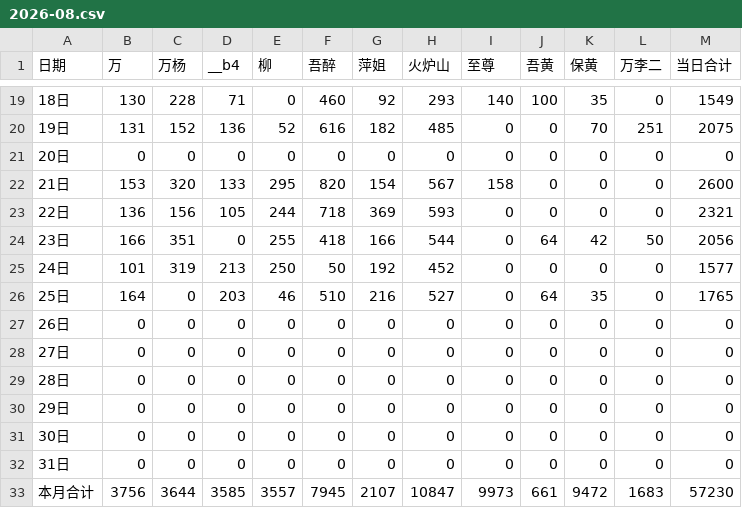
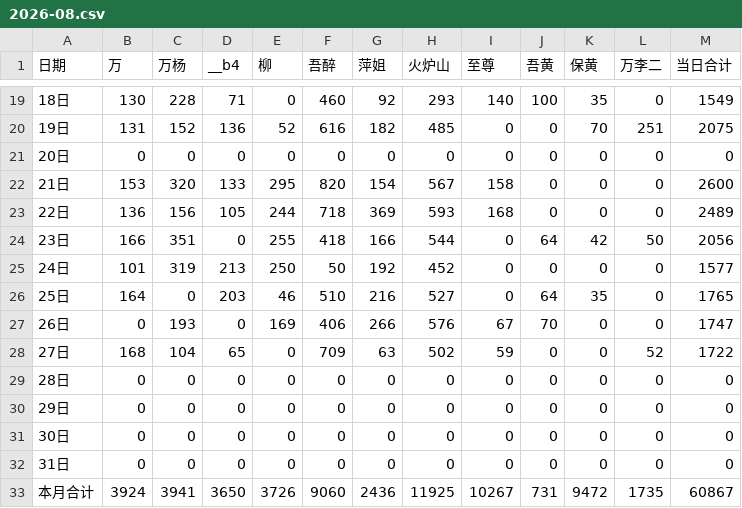
Before and after one commit to nqw1983-coder/-delivery-note-accounting, a CSV file: backups/2026-08.csv, drawn as a sheet; only a part is shown, gaps mark what is left out.

```diff
--- a/backups/2026-08.csv
+++ b/backups/2026-08.csv
@@ -22,3 +22,3 @@
 21日,153,320,133,295,820,154,567,158,0,0,0,2600
-22日,136,156,105,244,718,369,593,0,0,0,0,2321
+22日,136,156,105,244,718,369,593,168,0,0,0,2489
 23日,166,351,0,255,418,166,544,0,64,42,50,2056
@@ -26,4 +26,4 @@
 25日,164,0,203,46,510,216,527,0,64,35,0,1765
-26日,0,0,0,0,0,0,0,0,0,0,0,0
-27日,0,0,0,0,0,0,0,0,0,0,0,0
+26日,0,193,0,169,406,266,576,67,70,0,0,1747
+27日,168,104,65,0,709,63,502,59,0,0,52,1722
 28日,0,0,0,0,0,0,0,0,0,0,0,0
@@ -32,2 +32,2 @@
 31日,0,0,0,0,0,0,0,0,0,0,0,0
-本月合计,3756,3644,3585,3557,7945,2107,10847,9973,661,9472,1683,57230
+本月合计,3924,3941,3650,3726,9060,2436,11925,10267,731,9472,1735,60867
```
Also changed, not shown: 1 other file.
